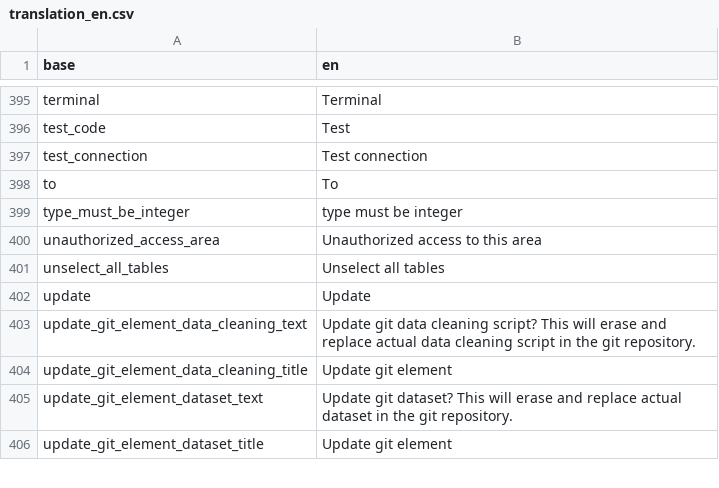
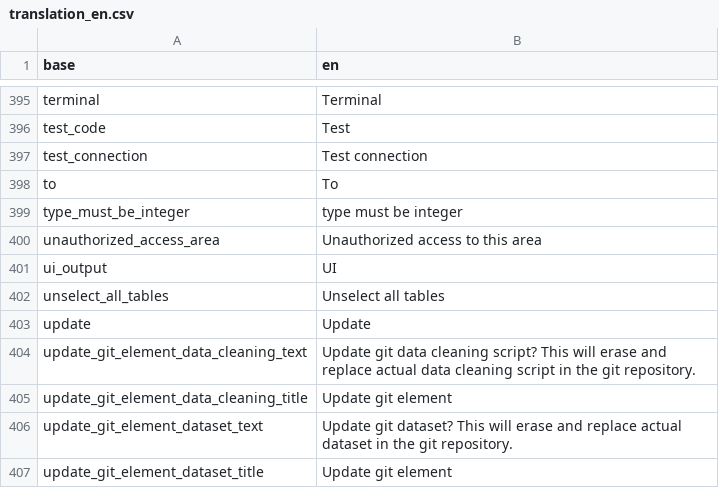
Before and after one commit to BorisDelange/LinkR, a CSV file: inst/translations/translation_en.csv, drawn as a sheet; only a part is shown, gaps mark what is left out; the diff names each change by its address in the sheet, - before the commit and + after, or states it on an @@ line.

Commit message:
Add UI output for the console (#61)
Closes #61

```diff
--- a/inst/translations/translation_en.csv
+++ b/inst/translations/translation_en.csv
+row 401: ui_output | UI
```
Also changed, not shown: inst/translations/translation_fr.csv, 1 other file.
